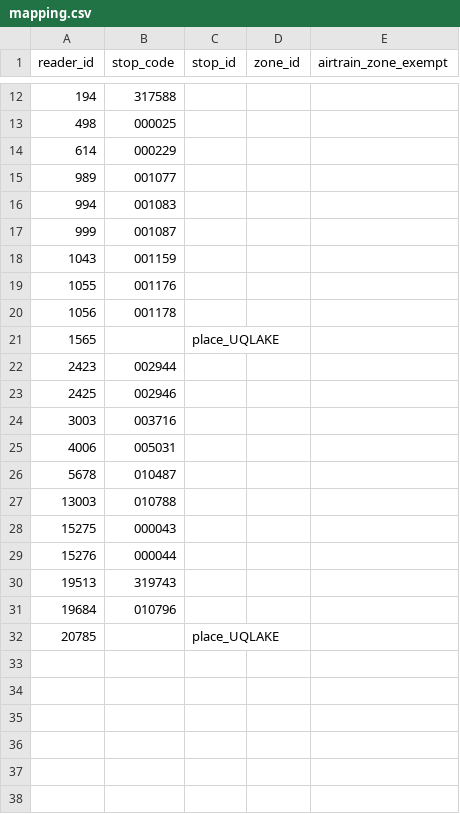
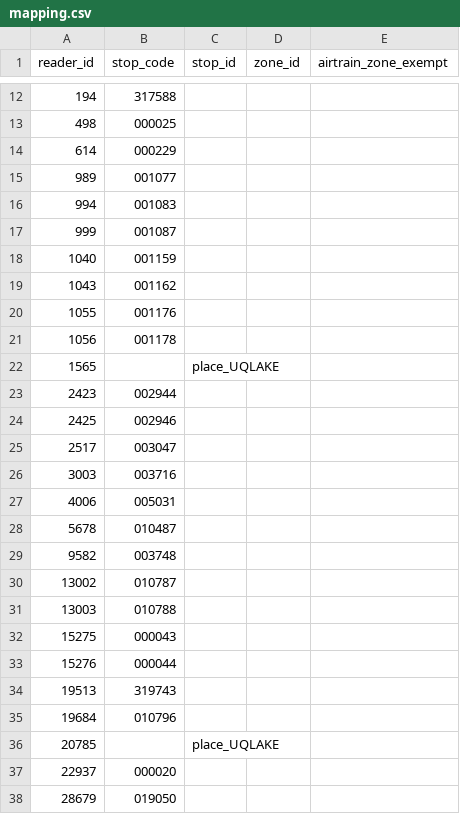
Before and after one commit to metrodroid/metrodroid, a CSV file: data/seq_gocard/mapping.csv, drawn as a sheet; only a part is shown, gaps mark what is left out.

```diff
--- a/data/seq_gocard/mapping.csv
+++ b/data/seq_gocard/mapping.csv
@@ -17,3 +17,4 @@ reader_id,stop_code,stop_id,zone_id,airtrain_zone_exempt
 999,001087,
-1043,001159,
+1040,001159,
+1043,001162,
 1055,001176
@@ -23,2 +24,3 @@ reader_id,stop_code,stop_id,zone_id,airtrain_zone_exempt
 2425,002946,
+2517,003047,
 3003,003716,
@@ -26,2 +28,4 @@ reader_id,stop_code,stop_id,zone_id,airtrain_zone_exempt
 5678,010487,
+9582,003748,
+13002,010787,
 13003,010788,
@@ -32 +36,3 @@ reader_id,stop_code,stop_id,zone_id,airtrain_zone_exempt
 20785,,place_UQLAKE
+22937,000020,
+28679,019050,
```
Also changed, not shown: 2 other files.
